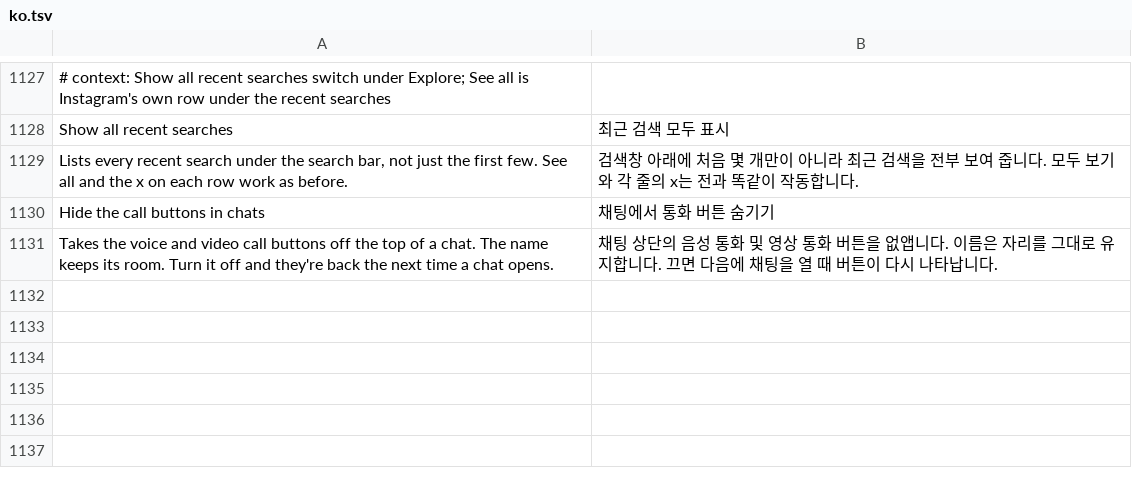
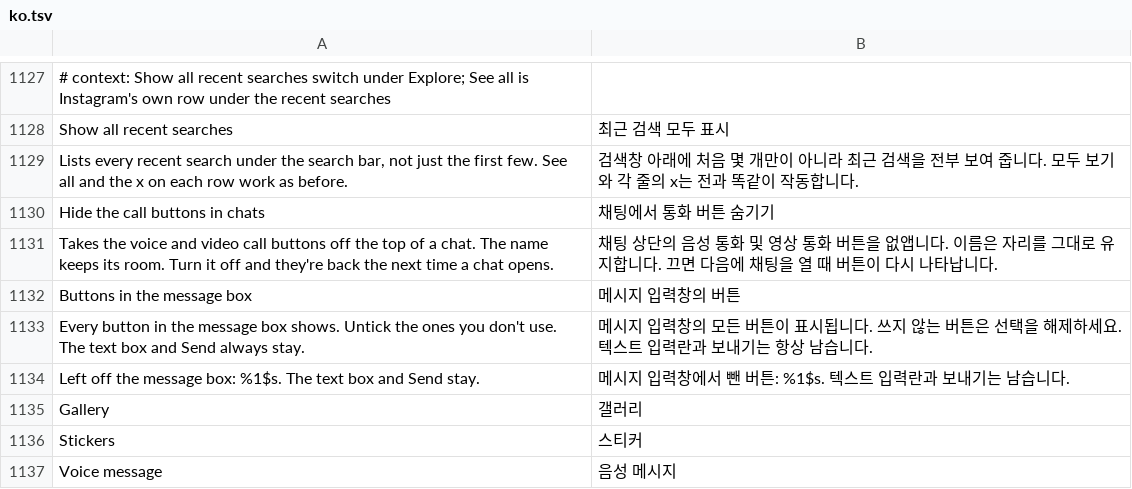
Before and after one commit to Aholicknight/HushGram, a TSV file: extensions/shared/library/src/main/l10n/ko.tsv, drawn as a sheet; only a part is shown, gaps mark what is left out.

Commit message:
feat(instagram): choose which message box buttons show
A multi-choice row under Messages, "Buttons in the message box", lists
the gallery, sticker and voice message buttons, all ticked to start.
An unticked button goes GONE: the composer's show-or-hide method turns
a show of it into a hide, and the view holder's constructor hides the
three views as it returns, since the first layout is never asked. The
text box and Send are never offered. The camera, plus and GIF buttons
are left out because no view of theirs is found a checked way.

Refs #217

```diff
--- a/extensions/shared/library/src/main/l10n/ko.tsv
+++ b/extensions/shared/library/src/main/l10n/ko.tsv
@@ -1131 +1131,7 @@ Hide the call buttons in chats	채팅에서 통화 버튼 숨기기
 Takes the voice and video call buttons off the top of a chat. The name keeps its room. Turn it off and they're back the next time a chat opens.	채팅 상단의 음성 통화 및 영상 통화 버튼을 없앱니다. 이름은 자리를 그대로 유지합니다. 끄면 다음에 채팅을 열 때 버튼이 다시 나타납니다.
+Buttons in the message box	메시지 입력창의 버튼
+Every button in the message box shows. Untick the ones you don't use. The text box and Send always stay.	메시지 입력창의 모든 버튼이 표시됩니다. 쓰지 않는 버튼은 선택을 해제하세요. 텍스트 입력란과 보내기는 항상 남습니다.
+Left off the message box: %1$s. The text box and Send stay.	메시지 입력창에서 뺀 버튼: %1$s. 텍스트 입력란과 보내기는 남습니다.
+Gallery	갤러리
+Stickers	스티커
+Voice message	음성 메시지
```
Also changed, not shown: extensions/shared/library/src/main/l10n/de.tsv, extensions/shared/library/src/main/l10n/es.tsv, 21 other files.
